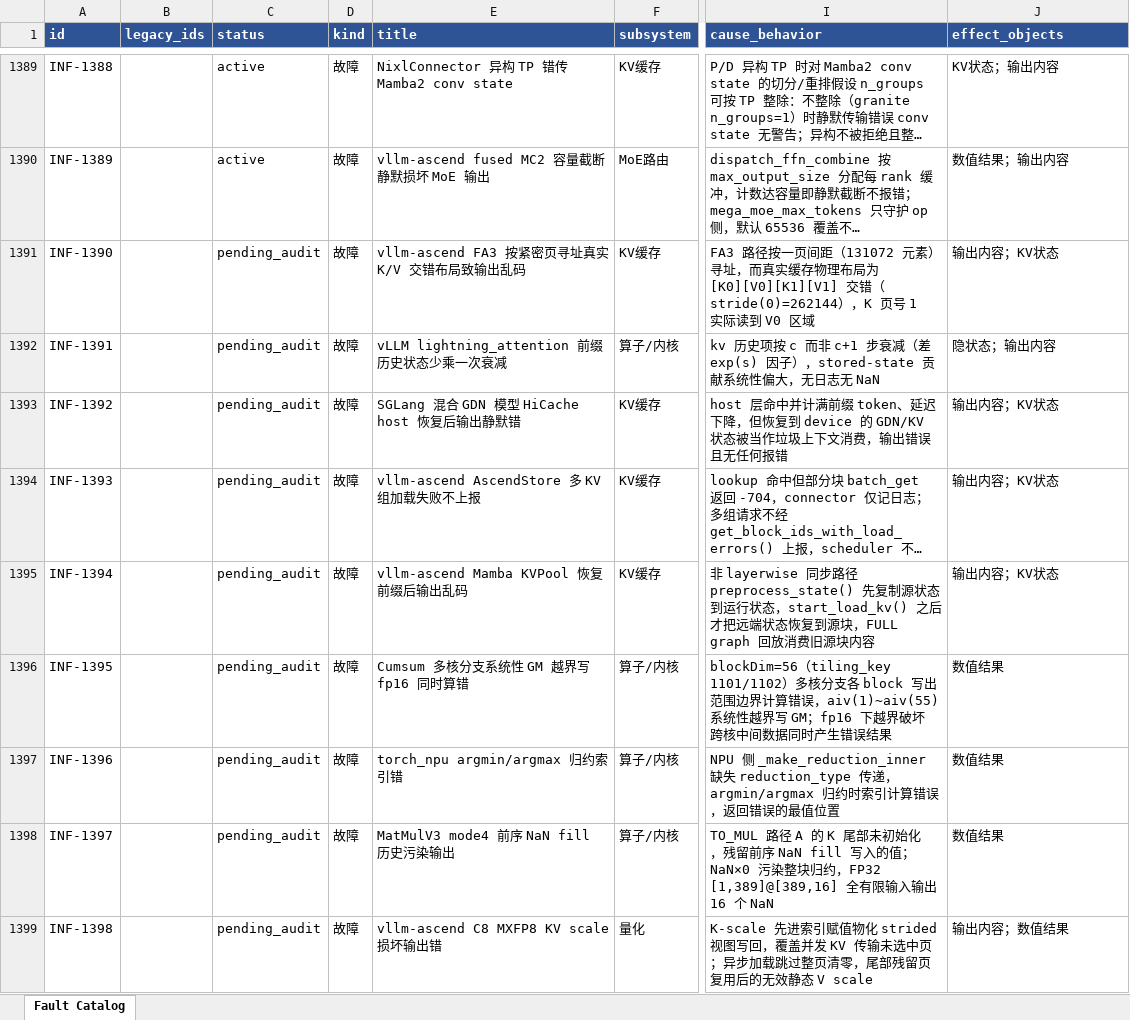
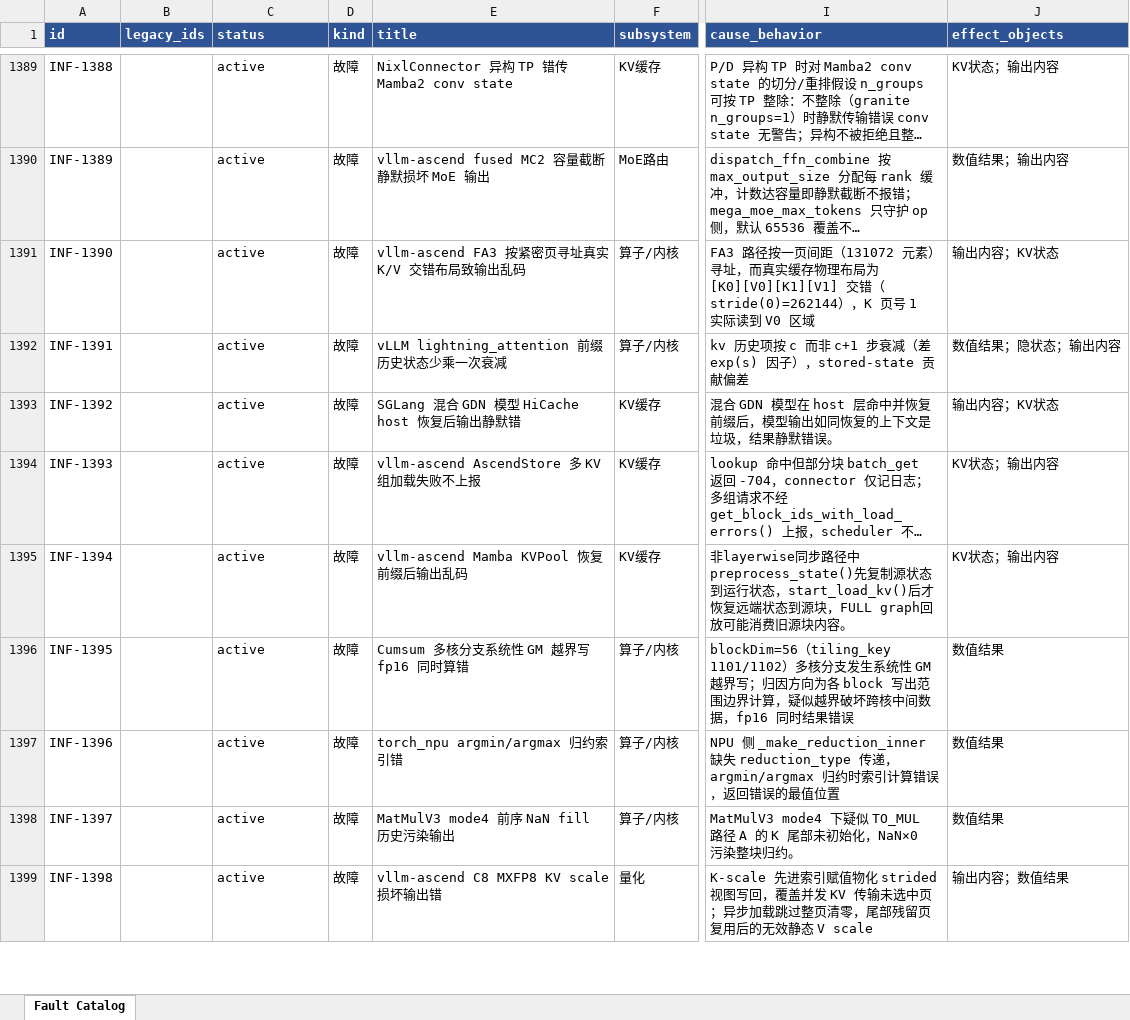
Before and after one commit to RinshannKaihou/inference_error_review, an Excel workbook: views/fault_catalog.xlsx, sheet Fault Catalog, drawn as a sheet; only a part is shown, gaps mark what is left out; long unchanged cells end in …; values as stored, in another font and other column widths than the file's, no borders; the diff covers the shown part only; the diff names each change by its address in the sheet, - before the commit and + after, or states it on an @@ line.

Commit message:
daily audit 2026-10-17: inference

```diff
--- a/views/fault_catalog.xlsx (sheet Fault Catalog)
+++ b/views/fault_catalog.xlsx (sheet Fault Catalog)
-C1391:C1399 (status): pending_audit
+C1391:C1399 (status): active
-F1391 (subsystem): KV缓存
+F1391 (subsystem): 算子/内核
-I1392 (cause_behavior): …，stored-state 贡献系统性偏大，无日志无 NaN
+I1392 (cause_behavior): …，stored-state 贡献偏差
-J1392 (effect_objects): 隐状态；输出内容
+J1392 (effect_objects): 数值结果；隐状态；输出内容
-I1393 (cause_behavior): host 层命中并计满前缀 token、延迟下降，但恢复到 device 的 GDN/KV 状态被当作垃圾上下文消费，输出错误且无任何报错
+I1393 (cause_behavior): 混合 GDN 模型在 host 层命中并恢复前缀后，模型输出如同恢复的上下文是垃圾，结果静默错误。
-J1394:J1395 (effect_objects): 输出内容；KV状态
+J1394:J1395 (effect_objects): KV状态；输出内容
-I1395 (cause_behavior): 非 layerwise 同步路径 preprocess_state() 先复制源状态到运行状态，start_load_kv() 之后才把远端状态恢复到源块，FULL graph 回放消费旧源块内容
+I1395 (cause_behavior): 非layerwise同步路径中preprocess_state()先复制源状态到运行状态，start_load_kv()后才恢复远端状态到源块，FULL graph回放可能消费旧源块内容。
-I1396 (cause_behavior): …多核分支各 block 写出范围边界计算错误，aiv(1)~aiv(55) 系统性越界写 GM；fp16 下越界破坏跨核中间数据同时产生错误结果
+I1396 (cause_behavior): …多核分支发生系统性 GM 越界写；归因方向为各 block 写出范围边界计算，疑似越界破坏跨核中间数据，fp16 同时结果错误
-I1398 (cause_behavior): TO_MUL 路径 A 的 K 尾部未初始化，残留前序 NaN fill 写入的值；NaN×0 污染整块归约，FP32 [1,389]@[389,16] 全有限输入输出 16 个 NaN
+I1398 (cause_behavior): MatMulV3 mode4 下疑似 TO_MUL 路径 A 的 K 尾部未初始化，NaN×0 污染整块归约。
```
Also changed, not shown: 20 edited cells elsewhere in this sheet, 21 other files.
